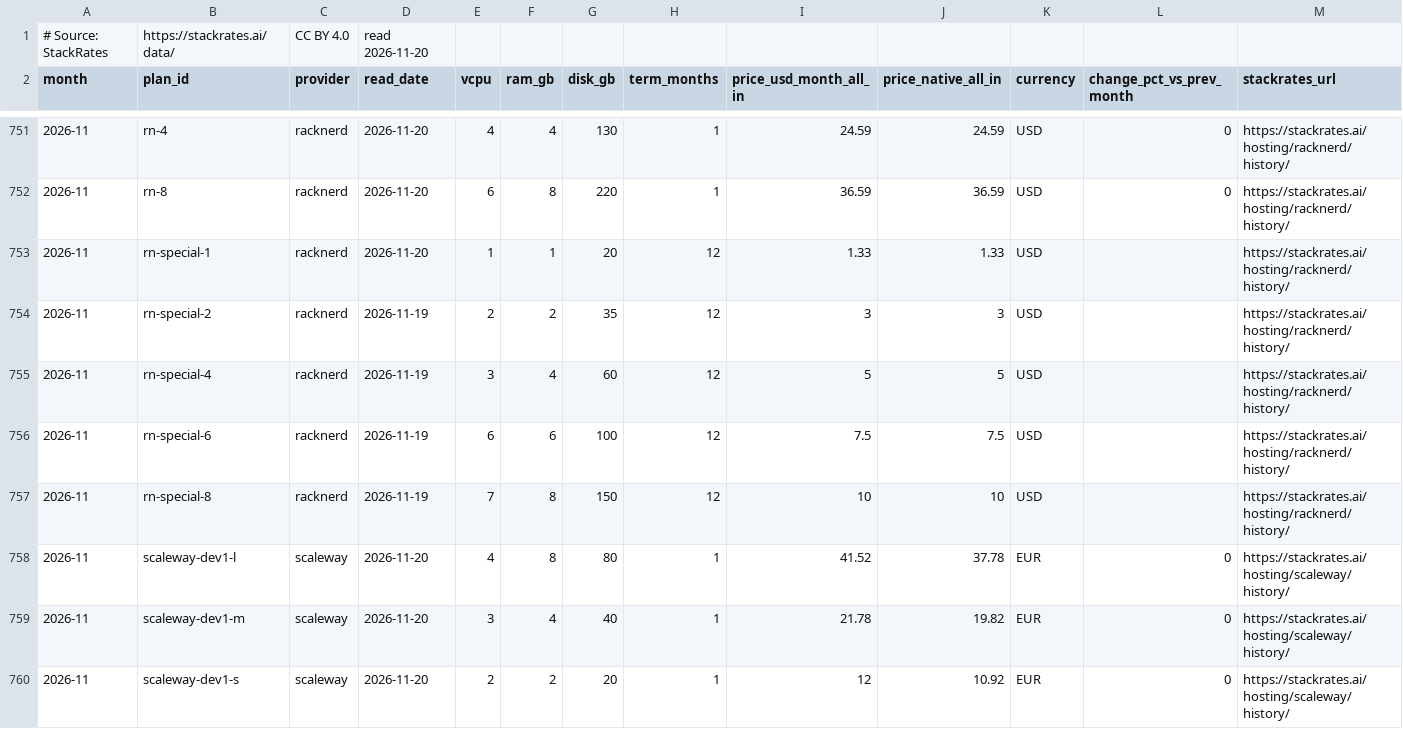
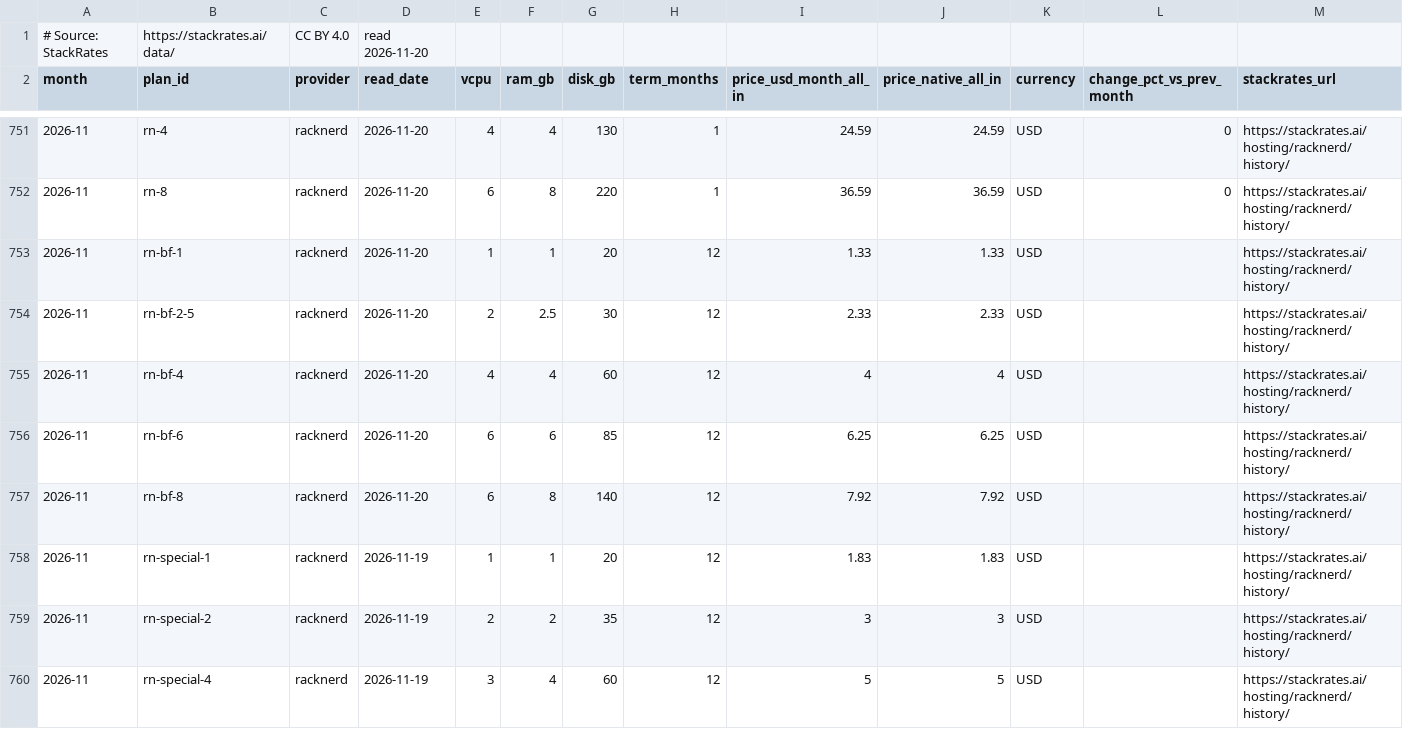
Before and after one commit to firststategrowth/vps-prices, a CSV file: index/vps-price-index-plans.csv, drawn as a sheet; only a part is shown, gaps mark what is left out; the shorter side is filled out with more unchanged rows.

```diff
--- a/index/vps-price-index-plans.csv
+++ b/index/vps-price-index-plans.csv
@@ -752,3 +752,8 @@ month,plan_id,provider,read_date,vcpu,ram_gb,disk_gb,term_months,price_usd_month
 2026-11,rn-8,racknerd,2026-11-20,6,8,220,1,36.59,36.59,USD,0,https://stackrates.ai/hosting/racknerd/history/
-2026-11,rn-special-1,racknerd,2026-11-20,1,1,20,12,1.33,1.33,USD,,https://stackrates.ai/hosting/racknerd/history/
+2026-11,rn-bf-1,racknerd,2026-11-20,1,1,20,12,1.33,1.33,USD,,https://stackrates.ai/hosting/racknerd/history/
+2026-11,rn-bf-2-5,racknerd,2026-11-20,2,2.5,30,12,2.33,2.33,USD,,https://stackrates.ai/hosting/racknerd/history/
+2026-11,rn-bf-4,racknerd,2026-11-20,4,4,60,12,4,4,USD,,https://stackrates.ai/hosting/racknerd/history/
+2026-11,rn-bf-6,racknerd,2026-11-20,6,6,85,12,6.25,6.25,USD,,https://stackrates.ai/hosting/racknerd/history/
+2026-11,rn-bf-8,racknerd,2026-11-20,6,8,140,12,7.92,7.92,USD,,https://stackrates.ai/hosting/racknerd/history/
+2026-11,rn-special-1,racknerd,2026-11-19,1,1,20,12,1.83,1.83,USD,,https://stackrates.ai/hosting/racknerd/history/
 2026-11,rn-special-2,racknerd,2026-11-19,2,2,35,12,3,3,USD,,https://stackrates.ai/hosting/racknerd/history/
```
Also changed, not shown: history/racknerd.csv, history/revisions.csv, 9 other files.
